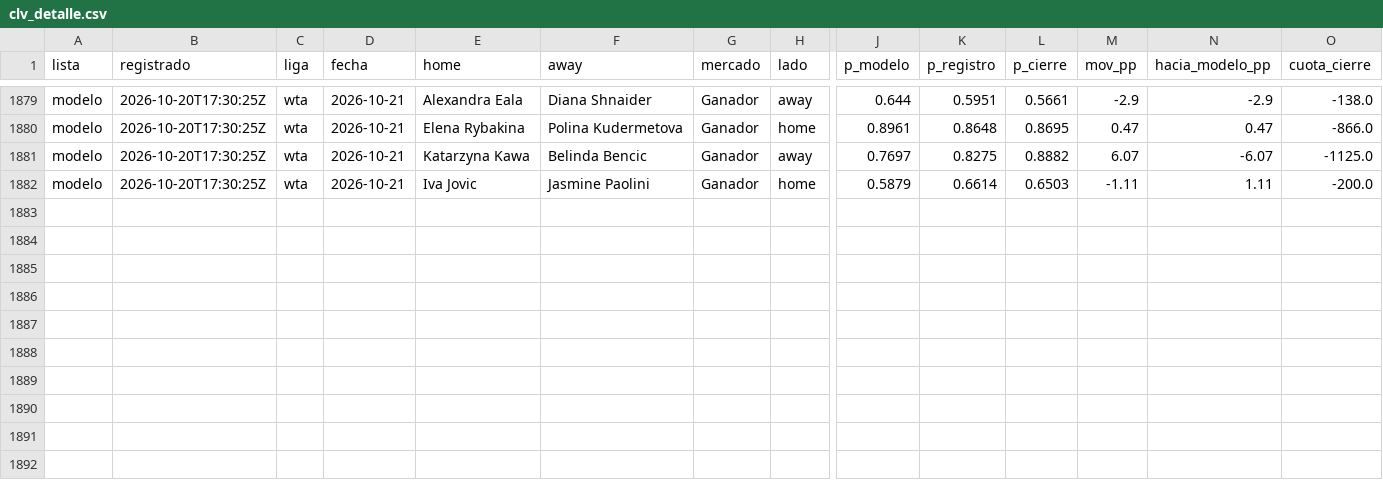
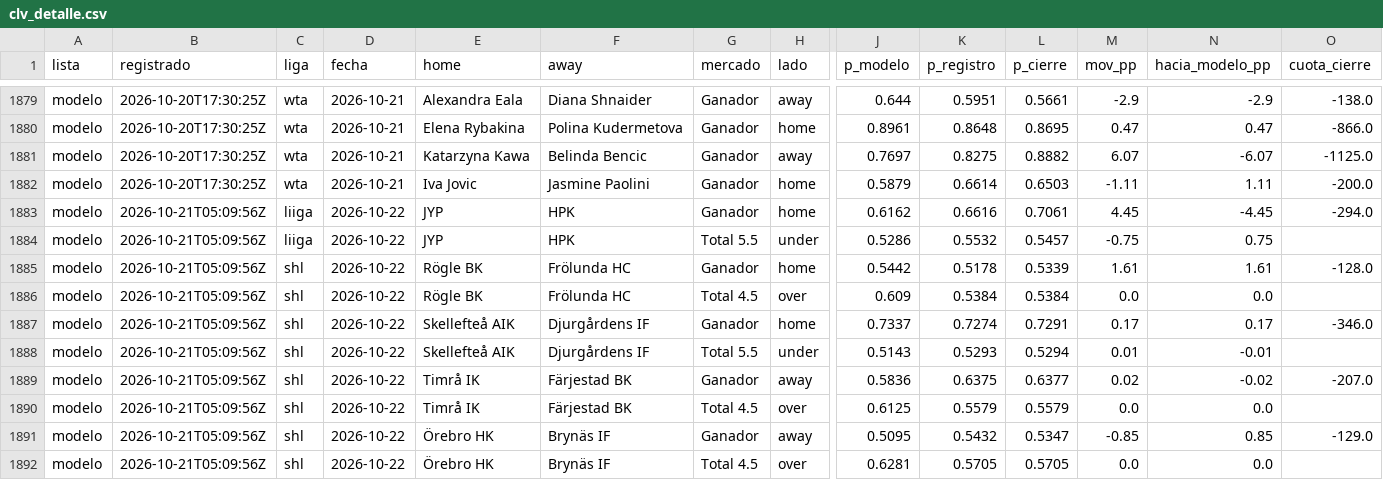
Before and after one commit to tenisman12/edgeline, a CSV file: salida/clv_detalle.csv, drawn as a sheet; only a part is shown, gaps mark what is left out; rows hold the shown columns only; the diff names each change by its address in the sheet, - before the commit and + after, or states it on an @@ line.

```diff
--- a/salida/clv_detalle.csv
+++ b/salida/clv_detalle.csv
+row 1883: modelo | 2026-10-21T05:09:56Z | liiga | 2026-10-22 | JYP | HPK | Ganador | home | 0.6162 | 0.6616 | 0.7061 | 4.45 | -4.45 | -294.0
+row 1884: modelo | 2026-10-21T05:09:56Z | liiga | 2026-10-22 | JYP | HPK | Total 5.5 | under | 0.5286 | 0.5532 | 0.5457 | -0.75 | 0.75
+row 1885: modelo | 2026-10-21T05:09:56Z | shl | 2026-10-22 | Rögle BK | Frölunda HC | Ganador | home | 0.5442 | 0.5178 | 0.5339 | 1.61 | 1.61 | -128.0
+row 1886: modelo | 2026-10-21T05:09:56Z | shl | 2026-10-22 | Rögle BK | Frölunda HC | Total 4.5 | over | 0.609 | 0.5384 | 0.5384 | 0.0 | 0.0
+row 1887: modelo | 2026-10-21T05:09:56Z | shl | 2026-10-22 | Skellefteå AIK | Djurgårdens IF | Ganador | home | 0.7337 | 0.7274 | 0.7291 | 0.17 | 0.17 | -346.0
+row 1888: modelo | 2026-10-21T05:09:56Z | shl | 2026-10-22 | Skellefteå AIK | Djurgårdens IF | Total 5.5 | under | 0.5143 | 0.5293 | 0.5294 | 0.01 | -0.01
+row 1889: modelo | 2026-10-21T05:09:56Z | shl | 2026-10-22 | Timrå IK | Färjestad BK | Ganador | away | 0.5836 | 0.6375 | 0.6377 | 0.02 | -0.02 | -207.0
+row 1890: modelo | 2026-10-21T05:09:56Z | shl | 2026-10-22 | Timrå IK | Färjestad BK | Total 4.5 | over | 0.6125 | 0.5579 | 0.5579 | 0.0 | 0.0
+row 1891: modelo | 2026-10-21T05:09:56Z | shl | 2026-10-22 | Örebro HK | Brynäs IF | Ganador | away | 0.5095 | 0.5432 | 0.5347 | -0.85 | 0.85 | -129.0
+row 1892: modelo | 2026-10-21T05:09:56Z | shl | 2026-10-22 | Örebro HK | Brynäs IF | Total 4.5 | over | 0.6281 | 0.5705 | 0.5705 | 0.0 | 0.0
```
Also changed, not shown: salida/espn_predictor_vivo.csv, salida/historial_angulos_total.csv, 50 other files.
